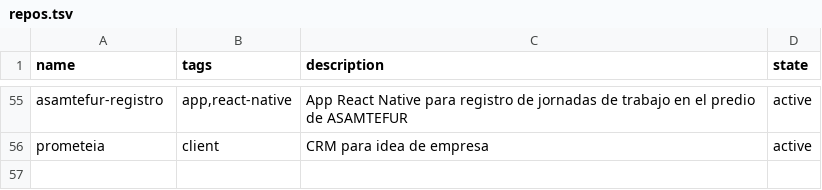
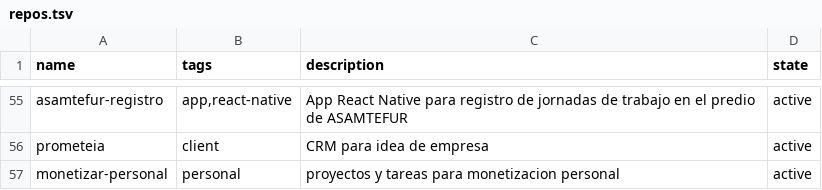
Before and after one commit to catwilo/unix-toolkit, a TSV file: repos.tsv, drawn as a sheet; only a part is shown, gaps mark what is left out; the diff names each change by its address in the sheet, - before the commit and + after, or states it on an @@ line.

Commit message:
chore(repos): register monetizar-personal

```diff
--- a/repos.tsv
+++ b/repos.tsv
+row 57: monetizar-personal | personal | proyectos y tareas para monetizacion personal | active
```
